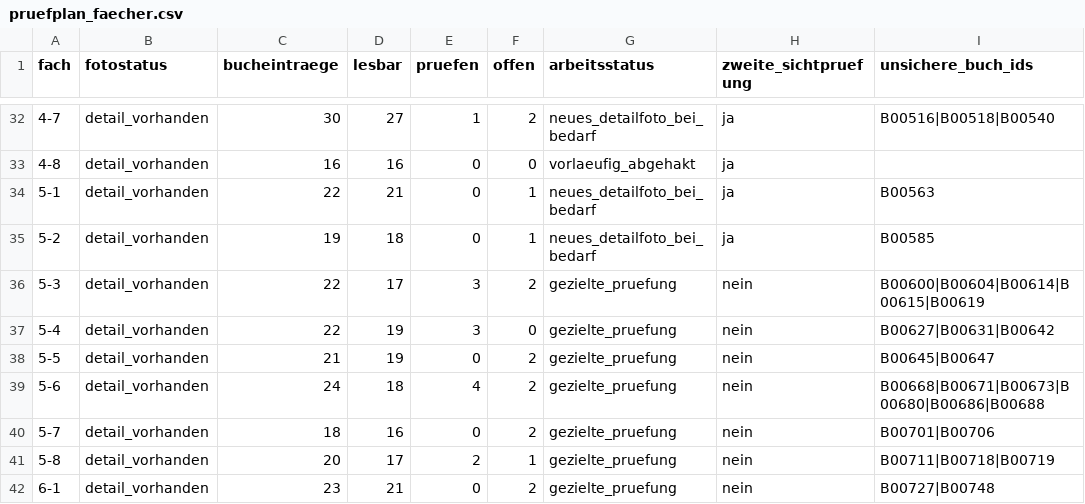
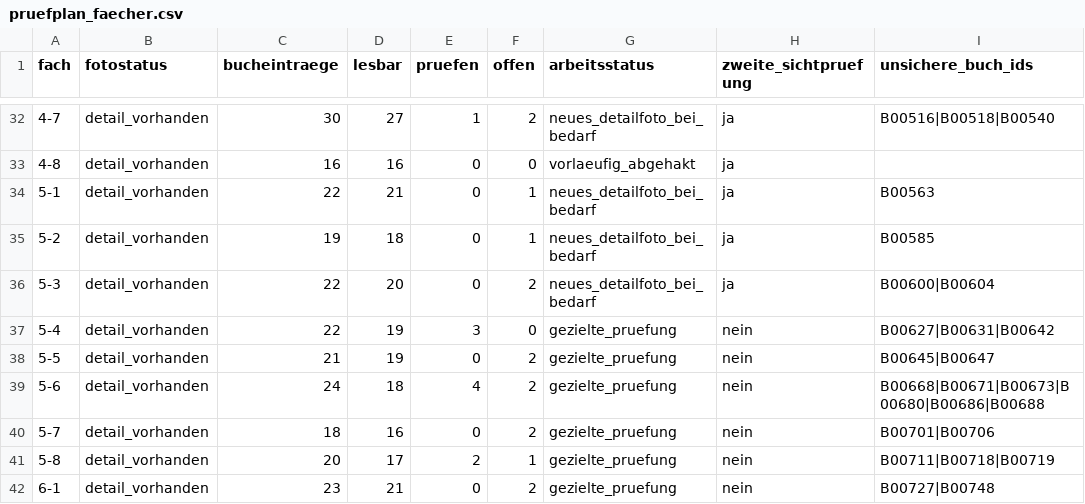
Before and after one commit to oooLITTLEooo/buecherregal, a CSV file: daten/pruefplan_faecher.csv, drawn as a sheet; only a part is shown, gaps mark what is left out.

Commit message:
Review shelf 5-3: daten/pruefplan_faecher.csv

```diff
--- a/daten/pruefplan_faecher.csv
+++ b/daten/pruefplan_faecher.csv
@@ -35,3 +35,3 @@ fach;fotostatus;bucheintraege;lesbar;pruefen;offen;arbeitsstatus;zweite_sichtpru
 5-2;detail_vorhanden;19;18;0;1;neues_detailfoto_bei_bedarf;ja;B00585
-5-3;detail_vorhanden;22;17;3;2;gezielte_pruefung;nein;B00600|B00604|B00614|B00615|B00619
+5-3;detail_vorhanden;22;20;0;2;neues_detailfoto_bei_bedarf;ja;B00600|B00604
 5-4;detail_vorhanden;22;19;3;0;gezielte_pruefung;nein;B00627|B00631|B00642
```
